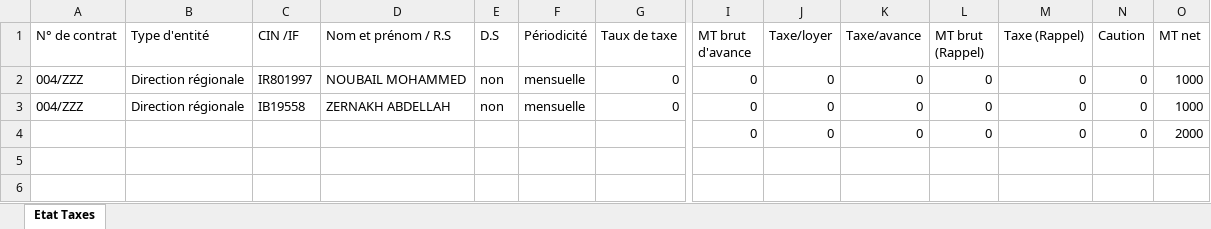
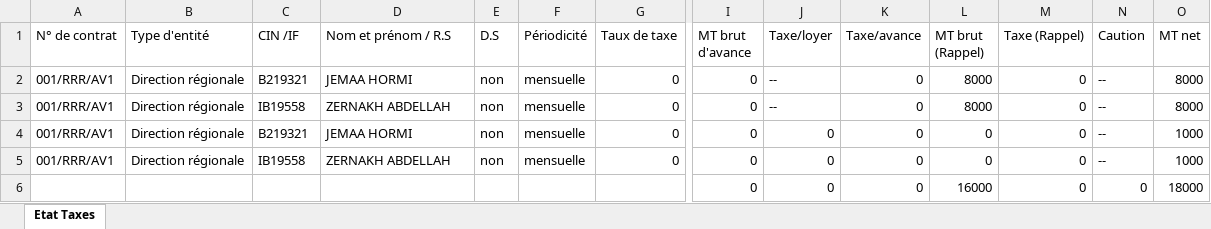
Before and after one commit to anasmasti/loyer-back, an Excel workbook: download/generated situation/état_des_taxes_xlsx/état_des_taxes_1_2023.xlsx, sheet Etat Taxes, drawn as a sheet; only a part is shown, gaps mark what is left out; values as stored, in another font and other column widths than the file's, no borders; addresses are those after the commit; rows hold the shown columns only; the diff names each change by its address in the sheet, - before the commit and + after, or states it on an @@ line.

```diff
--- a/download/generated situation/état_des_taxes_xlsx/état_des_taxes_1_2023.xlsx (sheet Etat Taxes)
+++ b/download/generated situation/état_des_taxes_xlsx/état_des_taxes_1_2023.xlsx (sheet Etat Taxes)
+row 2: 001/RRR/AV1 | Direction régionale | B219321 | JEMAA HORMI | non | mensuelle | 0 | 0 | -- | 0 | 8000 | 0 | -- | 8000
+row 3: 001/RRR/AV1 | Direction régionale | IB19558 | ZERNAKH ABDELLAH | non | mensuelle | 0 | 0 | -- | 0 | 8000 | 0 | -- | 8000
-A4:A5 (N° de contrat): 004/ZZZ
+A4:A5 (N° de contrat): 001/RRR/AV1
-C4 (CIN /IF): IR801997
+C4 (CIN /IF): B219321
-D4 (Nom et prénom / R.S): NOUBAIL MOHAMMED
+D4 (Nom et prénom / R.S): JEMAA HORMI
-N4:N5 (Caution): 0
+N4:N5 (Caution): --
-L6 (MT brut (Rappel)): 0
+L6 (MT brut (Rappel)): 16000
-O6 (MT net): 2000
+O6 (MT net): 18000
```
Also changed, not shown: download/generated situation/état_des_taxes_xlsx/état_des_taxes_11_2022.xlsx, download/generated situation/état_des_taxes_xlsx/état_des_taxes_3_2024.xlsx, 23 other files.
